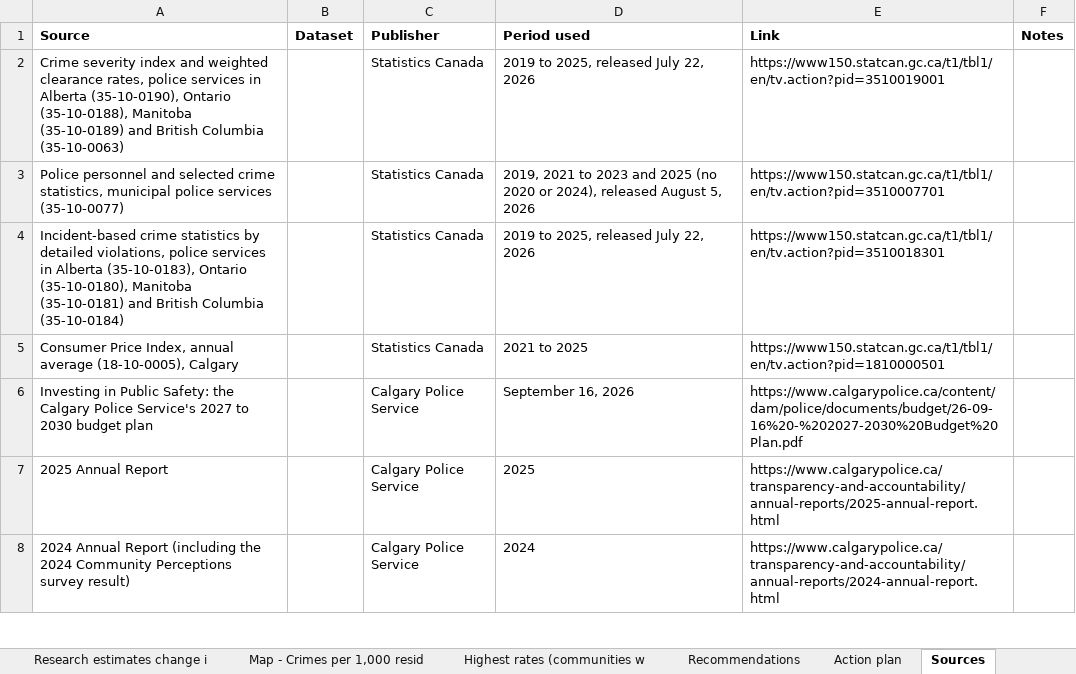
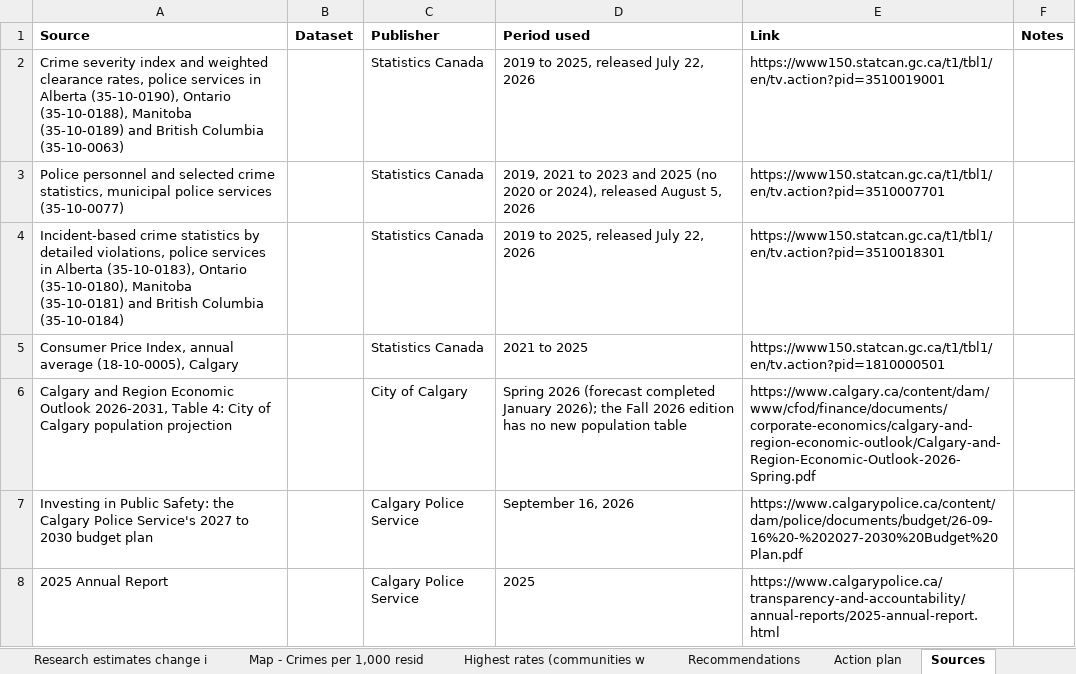
Before and after one commit to hassanaliarshad110/calgary-data-desk, an Excel workbook: web/studies/calgary-police/calgary-police-performance-figures.xlsx, sheet Sources, drawn as a sheet; only a part is shown; the shorter side is filled out with more unchanged rows; values as stored, in another font and other column widths than the file's, no borders; the diff names each change by its address in the sheet, - before the commit and + after, or states it on an @@ line.

```diff
--- a/web/studies/calgary-police/calgary-police-performance-figures.xlsx (sheet Sources)
+++ b/web/studies/calgary-police/calgary-police-performance-figures.xlsx (sheet Sources)
+row 6: Calgary and Region Economic Outlook 2026-2031, Table 4: City of Calgary population projection |  | City of Calgary | Spring 2026 (forecast completed January 2026); the Fall 2026 edition has no new population table | https://www.calgary.ca/content/dam/www/cfod/finance/documents/corporate-economics/calgary-and-region-economic-outlook/Calgary-and-Region-Economic-Outlook-2026-Spring.pdf
```
Also changed, not shown: sheet Calgary Police Service spend, sheet About, other sheet tabs, 5 other files.
